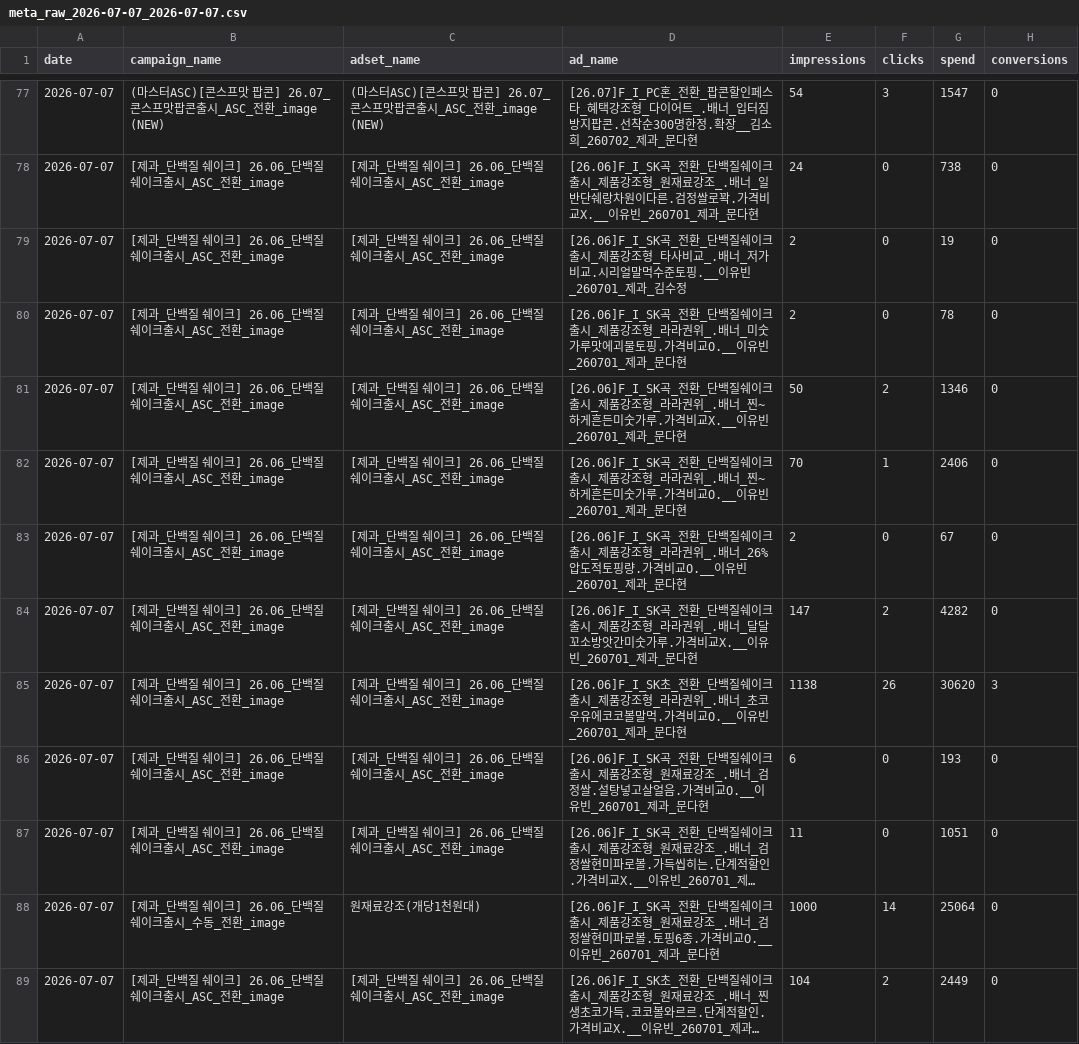
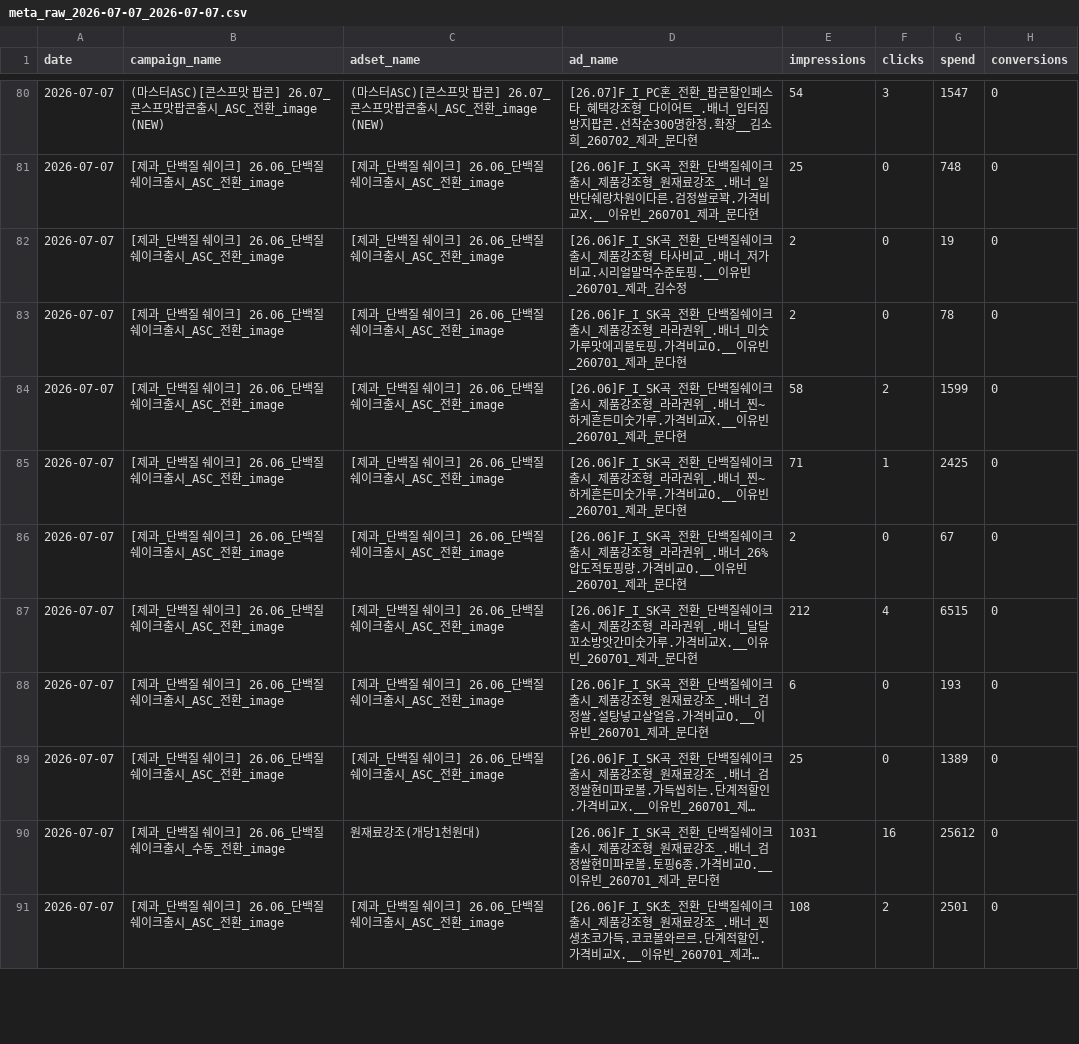
Before and after one commit to youngeun-yun/lalasweet-ad-dashboard, a CSV file: data/meta_raw_2026-07-07_2026-07-07.csv, drawn as a sheet; only a part is shown, gaps mark what is left out; long unchanged cells end in …; removed rows and columns are numbered as before the commit, all else as after; the diff covers the shown part only; the diff names each change by its address in the sheet, - before the commit and + after, or states it on an @@ line.

```diff
--- a/data/meta_raw_2026-07-07_2026-07-07.csv
+++ b/data/meta_raw_2026-07-07_2026-07-07.csv
-E81 (impressions): 24
+E81 (impressions): 25
-G81 (spend): 738
+G81 (spend): 748
-E84 (impressions): 50
+E84 (impressions): 58
-G84 (spend): 1346
+G84 (spend): 1599
-E85 (impressions): 70
+E85 (impressions): 71
-G85 (spend): 2406
+G85 (spend): 2425
-E87 (impressions): 147
+E87 (impressions): 212
-F87 (clicks): 2
+F87 (clicks): 4
-G87 (spend): 4282
+G87 (spend): 6515
-row 85: 2026-07-07 | [제과_단백질 쉐이크] 26.06_단백질쉐이크출시_ASC_전환_image | [제과_단백질 쉐이크] 26.06_단백질쉐이크출시_ASC_전환_image | [26.06]F_I_SK초_전환_단백질쉐이크출시_제품강조형_라라권위_.배너_초코우유에코코볼말먹.가격비교O.__이유빈_260701_제과_문다현 | 1138 | 26 | 30620 | 3
-E89 (impressions): 11
+E89 (impressions): 25
-G89 (spend): 1051
+G89 (spend): 1389
-E90 (impressions): 1000
+E90 (impressions): 1031
-F90 (clicks): 14
+F90 (clicks): 16
-G90 (spend): 25064
+G90 (spend): 25612
-E91 (impressions): 104
+E91 (impressions): 108
-G91 (spend): 2449
+G91 (spend): 2501
```
Also changed, not shown: 4 added rows, 1 removed row and 121 edited cells elsewhere in this file, 3 other files.
